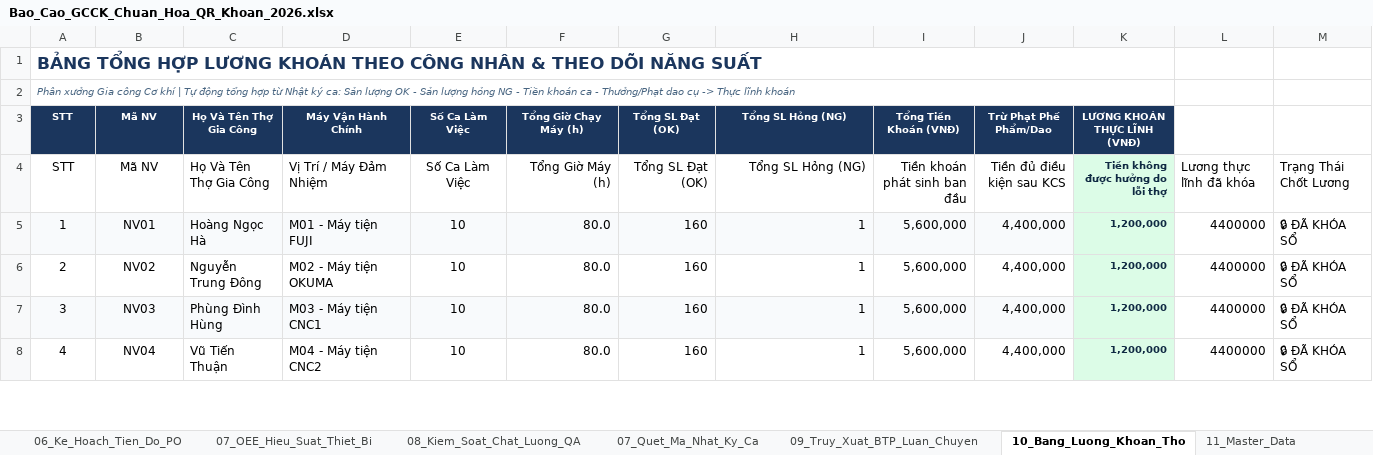
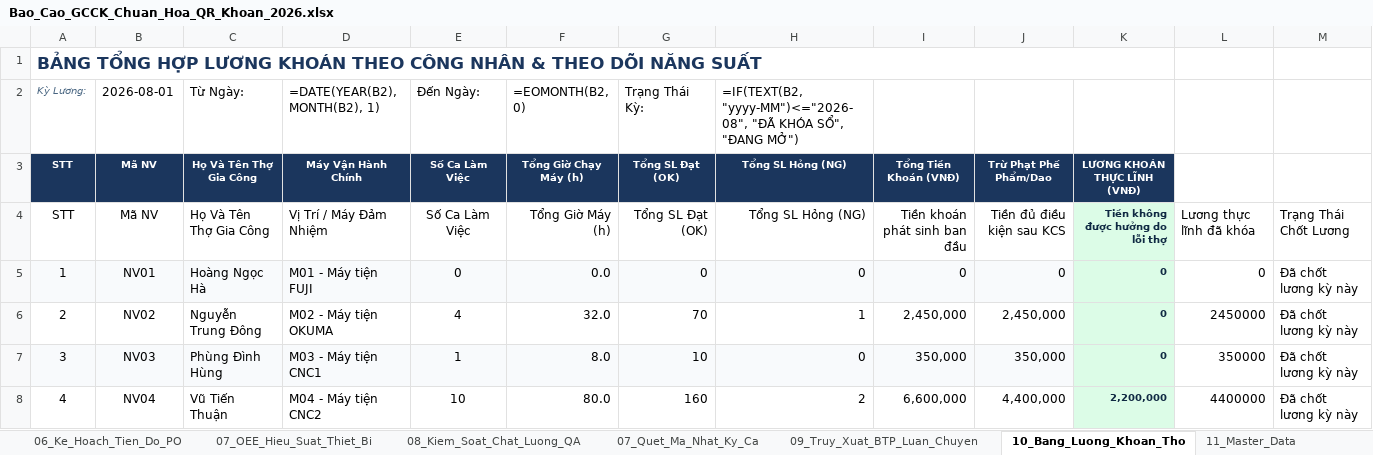
Before and after one commit to happiness2286-dot/sanluonggcck, an Excel workbook: Bao_Cao_GCCK_Chuan_Hoa_QR_Khoan_2026.xlsx, sheet 10_Bang_Luong_Khoan_Tho, drawn as a sheet; only a part is shown; values as stored, in another font and other column widths than the file's, no borders; formulas without a stored value are shown as written; removed rows and columns are numbered as before the commit, all else as after; rows hold the shown columns only; the diff covers the shown part only; the diff names each change by its address in the sheet, - before the commit and + after, or states it on an @@ line.

Commit message:
Fix worker wage breakdown, column data validation offset, dynamic dashboard formula, month picker and OEE calibration

```diff
--- a/Bao_Cao_GCCK_Chuan_Hoa_QR_Khoan_2026.xlsx (sheet 10_Bang_Luong_Khoan_Tho)
+++ b/Bao_Cao_GCCK_Chuan_Hoa_QR_Khoan_2026.xlsx (sheet 10_Bang_Luong_Khoan_Tho)
-row 2: Phân xưởng Gia công Cơ khí | Tự động tổng hợp từ Nhật ký ca: Sản lượng OK - Sản lượng hỏng NG - Tiền khoán ca - Thưởng/Phạt dao cụ -> Thực lĩnh khoán
+row 2: Kỳ Lương: | 2026-08-01 | Từ Ngày: | =DATE(YEAR(B2), MONTH(B2), 1) | Đến Ngày: | =EOMONTH(B2, 0) | Trạng Thái Kỳ: | =IF(TEXT(B2, "yyyy-MM")<="2026-08", "ĐÃ KHÓA SỔ", "ĐANG MỞ")
-E5 (Số Ca Làm Việc): 10
+E5 (Số Ca Làm Việc): 0
-F5 (Tổng Giờ Chạy Máy (h)): 80.0
+F5 (Tổng Giờ Chạy Máy (h)): 0.0
-G5 (Tổng SL Đạt (OK)): 160
+G5 (Tổng SL Đạt (OK)): 0
-H5 (Tổng SL Hỏng (NG)): 1
+H5 (Tổng SL Hỏng (NG)): 0
-I5 (Tổng Tiền Khoán (VNĐ)): 5,600,000
+I5 (Tổng Tiền Khoán (VNĐ)): 0
-J5 (Trừ Phạt Phế Phẩm/Dao): 4,400,000
+J5 (Trừ Phạt Phế Phẩm/Dao): 0
-K5:K7 (LƯƠNG KHOÁN THỰC LĨNH (VNĐ)): 1,200,000
+K5:K7 (LƯƠNG KHOÁN THỰC LĨNH (VNĐ)): 0
-L5: 4400000
+L5: 0
-M5:M8: 🔒 ĐÃ KHÓA SỔ
+M5:M8: Đã chốt lương kỳ này
-E6 (Số Ca Làm Việc): 10
+E6 (Số Ca Làm Việc): 4
-F6 (Tổng Giờ Chạy Máy (h)): 80.0
+F6 (Tổng Giờ Chạy Máy (h)): 32.0
-G6 (Tổng SL Đạt (OK)): 160
+G6 (Tổng SL Đạt (OK)): 70
-I6 (Tổng Tiền Khoán (VNĐ)): 5,600,000
+I6 (Tổng Tiền Khoán (VNĐ)): 2,450,000
-J6 (Trừ Phạt Phế Phẩm/Dao): 4,400,000
+J6 (Trừ Phạt Phế Phẩm/Dao): 2,450,000
-L6: 4400000
+L6: 2450000
-E7 (Số Ca Làm Việc): 10
+E7 (Số Ca Làm Việc): 1
-F7 (Tổng Giờ Chạy Máy (h)): 80.0
+F7 (Tổng Giờ Chạy Máy (h)): 8.0
-G7 (Tổng SL Đạt (OK)): 160
+G7 (Tổng SL Đạt (OK)): 10
-H7 (Tổng SL Hỏng (NG)): 1
+H7 (Tổng SL Hỏng (NG)): 0
-I7 (Tổng Tiền Khoán (VNĐ)): 5,600,000
+I7 (Tổng Tiền Khoán (VNĐ)): 350,000
-J7 (Trừ Phạt Phế Phẩm/Dao): 4,400,000
+J7 (Trừ Phạt Phế Phẩm/Dao): 350,000
-L7: 4400000
+L7: 350000
-H8 (Tổng SL Hỏng (NG)): 1
+H8 (Tổng SL Hỏng (NG)): 2
-I8 (Tổng Tiền Khoán (VNĐ)): 5,600,000
+I8 (Tổng Tiền Khoán (VNĐ)): 6,600,000
-K8 (LƯƠNG KHOÁN THỰC LĨNH (VNĐ)): 1,200,000
+K8 (LƯƠNG KHOÁN THỰC LĨNH (VNĐ)): 2,200,000
```
Also changed, not shown: 98 edited cells elsewhere in this sheet, sheet 01_Tong_Quan_Dashboard, 1 other file.
